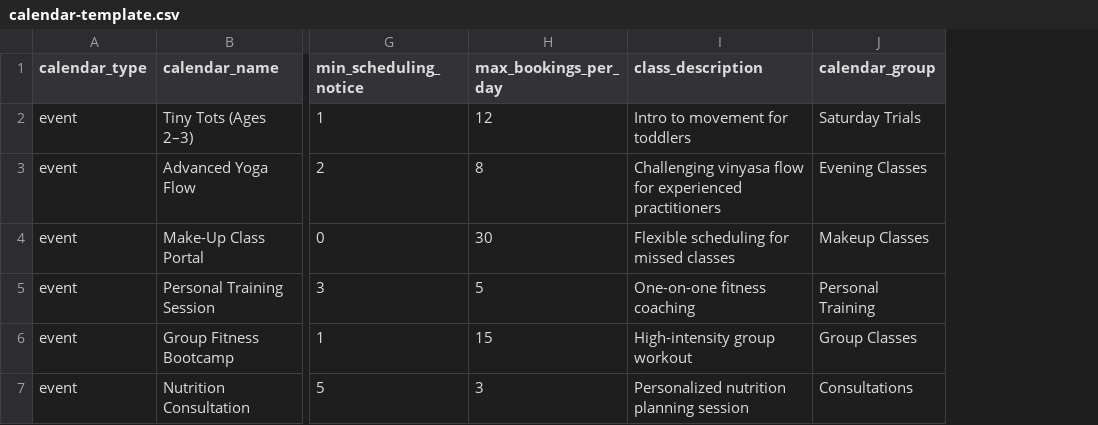
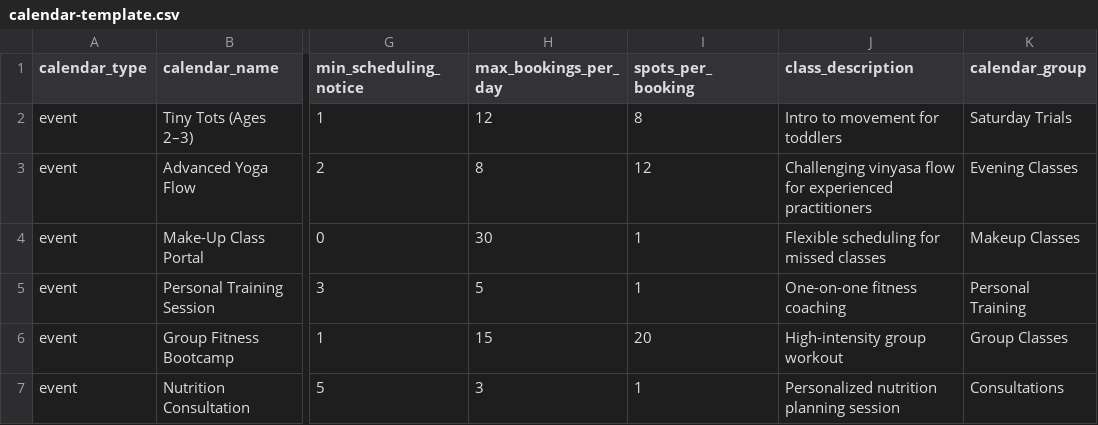
Before and after one commit to bradenrollio/easycal, a CSV file: public/calendar-template.csv, drawn as a sheet; only a part is shown, gaps mark what is left out; the diff names each change by its address in the sheet, - before the commit and + after, or states it on an @@ line.

Commit message:
Studio-friendly copy updates: class calendars, spots per booking field, number input for slot duration

```diff
--- a/public/calendar-template.csv
+++ b/public/calendar-template.csv
+column I (spots_per_booking), rows 2-7: 8 | 12 | 1 | 1 | 20 | 1
```
Also changed, not shown: 4 other files.
